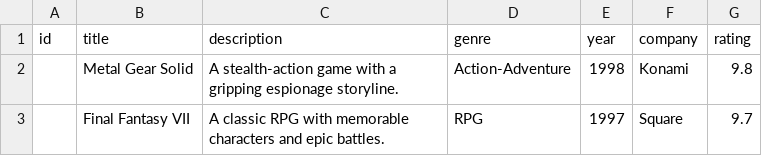
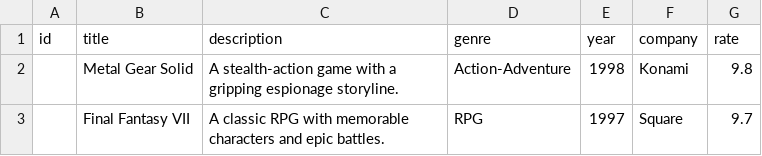
Before and after one commit to Dokh0/GameLister, a CSV file: csv/games.csv, drawn as a sheet; only a part is shown.

```diff
--- a/csv/games.csv
+++ b/csv/games.csv
@@ -1,2 +1,2 @@
-id,title,description,genre,year,company,rating
+id,title,description,genre,year,company,rate
 ,Metal Gear Solid,A stealth-action game with a gripping espionage storyline.,Action-Adventure,1998,Konami,9.8
```
Also changed, not shown: csv/collections.csv, 2 other files.
